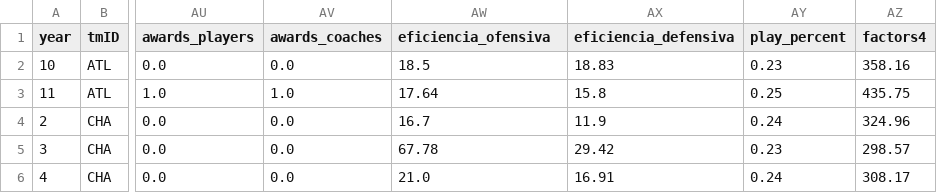
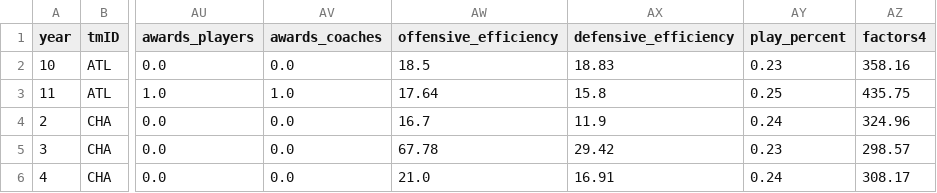
Before and after one commit to ritaleite03/FEUP-MEIC-AC, a CSV file: project_1/data_prepared/teams.csv, drawn as a sheet; only a part is shown, gaps mark what is left out; the diff names each change by its address in the sheet, - before the commit and + after, or states it on an @@ line.

```diff
--- a/project_1/data_prepared/teams.csv
+++ b/project_1/data_prepared/teams.csv
-AW1: eficiencia_ofensiva
+AW1: offensive_efficiency
-AX1: eficiencia_defensiva
+AX1: defensive_efficiency
```
Also changed, not shown: 3 other files.
